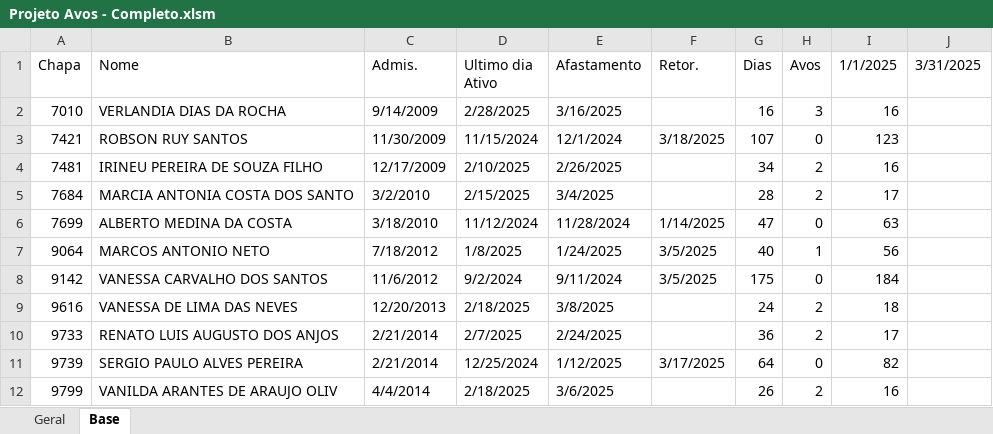
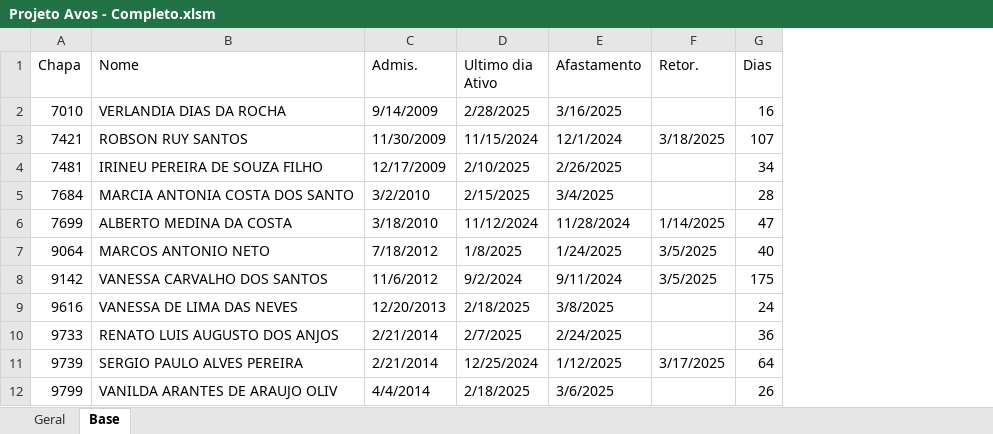
Before and after one commit to JvHaeckel/Python, an Excel workbook: PLR/Projeto Avos - Completo.xlsm, sheet Base, drawn as a sheet; only a part is shown; values as stored, in another font and other column widths than the file's, no cell formats; the diff names each change by its address in the sheet, - before the commit and + after, or states it on an @@ line.

```diff
--- a/PLR/Projeto Avos - Completo.xlsm (sheet Base)
+++ b/PLR/Projeto Avos - Completo.xlsm (sheet Base)
-column H (Avos), rows 2-12: 3 | 0 | 2 | 2 | 0 | 1 | 0 | 2 | 2 | 0 | 2
-column I (1/1/2025), rows 2-12: 16 | 123 | 16 | 17 | 63 | 56 | 184 | 18 | 17 | 82 | 16
-column J (3/31/2025), empty
```
Also changed, not shown: cell formats, 10 other files.
